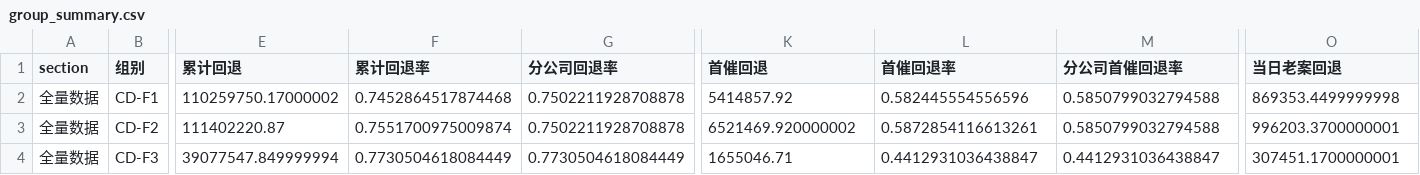
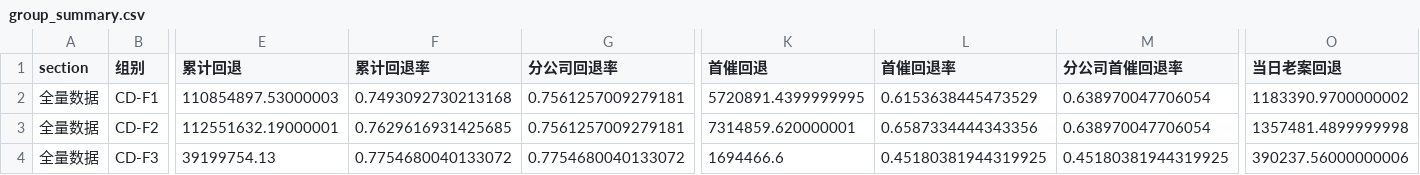
Before and after one commit to XY-liu87/loan-dashboard, a CSV file: 看板结果/group_summary.csv, drawn as a sheet; only a part is shown, gaps mark what is left out; the diff covers the shown part only; the diff names each change by its address in the sheet, - before the commit and + after, or states it on an @@ line.

```diff
--- a/看板结果/group_summary.csv
+++ b/看板结果/group_summary.csv
-E2 (累计回退): 110259750.17000002
+E2 (累计回退): 110854897.53000003
-F2 (累计回退率): 0.7452864517874468
+F2 (累计回退率): 0.7493092730213168
-G2:G3 (分公司回退率): 0.7502211928708878
+G2:G3 (分公司回退率): 0.7561257009279181
-K2 (首催回退): 5414857.92
+K2 (首催回退): 5720891.4399999995
-L2 (首催回退率): 0.582445554556596
+L2 (首催回退率): 0.6153638445473529
-M2:M3 (分公司首催回退率): 0.5850799032794588
+M2:M3 (分公司首催回退率): 0.638970047706054
-O2 (当日老案回退): 869353.4499999998
+O2 (当日老案回退): 1183390.9700000002
-E3 (累计回退): 111402220.87
+E3 (累计回退): 112551632.19000001
-F3 (累计回退率): 0.7551700975009874
+F3 (累计回退率): 0.7629616931425685
-K3 (首催回退): 6521469.920000002
+K3 (首催回退): 7314859.620000001
-L3 (首催回退率): 0.5872854116613261
+L3 (首催回退率): 0.6587334444343356
-O3 (当日老案回退): 996203.3700000001
+O3 (当日老案回退): 1357481.4899999998
-E4 (累计回退): 39077547.849999994
+E4 (累计回退): 39199754.13
-F4 (累计回退率): 0.7730504618084449
+F4 (累计回退率): 0.7754680040133072
-G4 (分公司回退率): 0.7730504618084449
+G4 (分公司回退率): 0.7754680040133072
-K4 (首催回退): 1655046.71
+K4 (首催回退): 1694466.6
-L4 (首催回退率): 0.4412931036438847
+L4 (首催回退率): 0.45180381944319925
-M4 (分公司首催回退率): 0.4412931036438847
+M4 (分公司首催回退率): 0.45180381944319925
-O4 (当日老案回退): 307451.1700000001
+O4 (当日老案回退): 390237.56000000006
```
Also changed, not shown: 67 edited cells elsewhere in this file, 看板结果/category_group_大额.csv, 看板结果/category_group_小额.csv, 7 other files.
